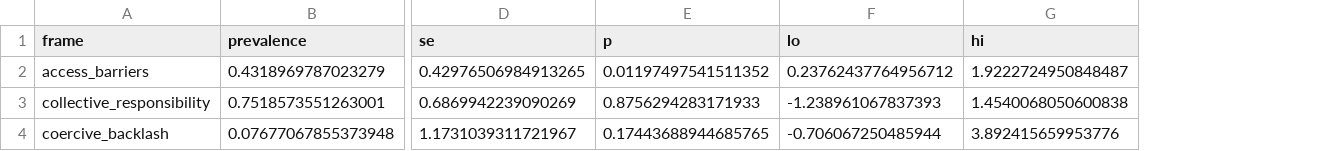
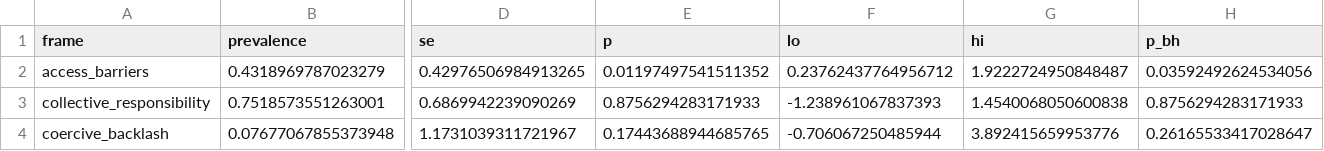
Before and after one commit to yichao2022/llm-policy-simulation, a CSV file: outputs/canonical/h2_fe_main.csv, drawn as a sheet; only a part is shown, gaps mark what is left out; the diff names each change by its address in the sheet, - before the commit and + after, or states it on an @@ line.

Commit message:
H2: compute BH-adjusted p-values in the canonical script; extend the guard to check Table 2 p-values against the canonical run

```diff
--- a/outputs/canonical/h2_fe_main.csv
+++ b/outputs/canonical/h2_fe_main.csv
+column H (p_bh), rows 2-4: 0.03592492624534056 | 0.8756294283171933 | 0.26165533417028647
```
Also changed, not shown: 2 other files.
